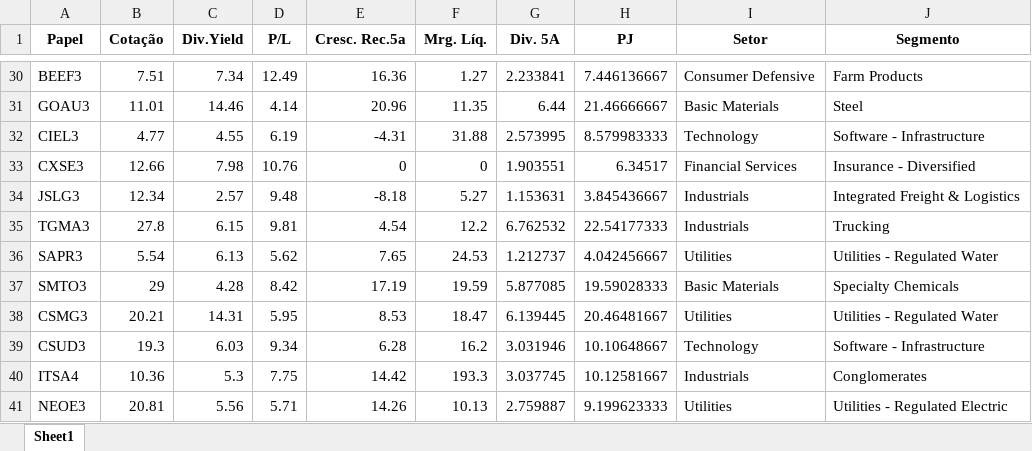
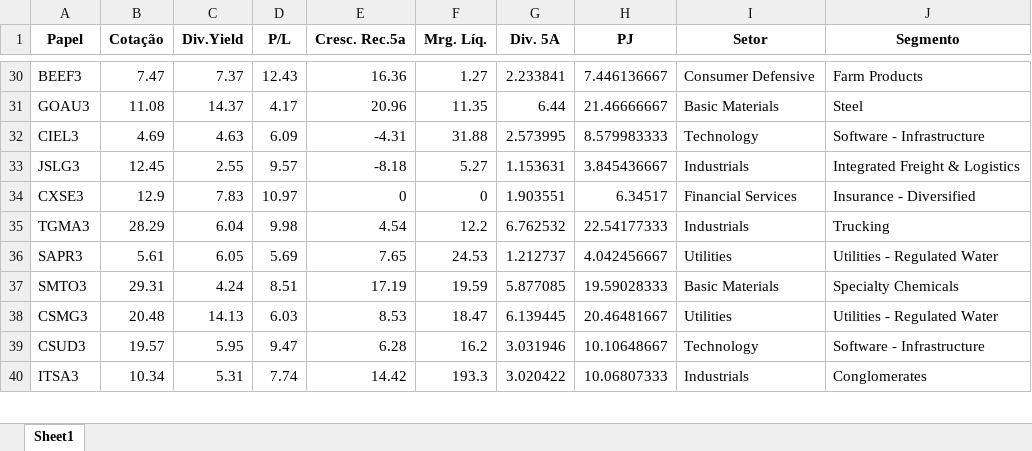
Before and after one commit to henricovisky/App_web_Analise_Fundamentalista_Acoes, an Excel workbook: Ações_Mágicas.xlsx, sheet Sheet1, drawn as a sheet; only a part is shown, gaps mark what is left out; values as stored, in another font and other column widths than the file's, no borders; removed rows and columns are numbered as before the commit, all else as after; the diff covers the shown part only; the diff names each change by its address in the sheet, - before the commit and + after, or states it on an @@ line.

```diff
--- a/Ações_Mágicas.xlsx (sheet Sheet1)
+++ b/Ações_Mágicas.xlsx (sheet Sheet1)
-B30 (Cotação): 7.51
+B30 (Cotação): 7.47
-C30 (Div.Yield): 7.34
+C30 (Div.Yield): 7.37
-D30 (P/L): 12.49
+D30 (P/L): 12.43
-B31 (Cotação): 11.01
+B31 (Cotação): 11.08
-C31 (Div.Yield): 14.46
+C31 (Div.Yield): 14.37
-D31 (P/L): 4.14
+D31 (P/L): 4.17
-B32 (Cotação): 4.77
+B32 (Cotação): 4.69
-C32 (Div.Yield): 4.55
+C32 (Div.Yield): 4.63
-D32 (P/L): 6.19
+D32 (P/L): 6.09
-row 33: CXSE3 | 12.66 | 7.98 | 10.76 | 0 | 0 | 1.903551 | 6.34517 | Financial Services | Insurance - Diversified
-B33 (Cotação): 12.34
+B33 (Cotação): 12.45
-C33 (Div.Yield): 2.57
+C33 (Div.Yield): 2.55
-D33 (P/L): 9.48
+D33 (P/L): 9.57
+row 34: CXSE3 | 12.9 | 7.83 | 10.97 | 0 | 0 | 1.903551 | 6.34517 | Financial Services | Insurance - Diversified
-B35 (Cotação): 27.8
+B35 (Cotação): 28.29
-C35 (Div.Yield): 6.15
+C35 (Div.Yield): 6.04
-D35 (P/L): 9.81
+D35 (P/L): 9.98
-B36 (Cotação): 5.54
+B36 (Cotação): 5.61
-C36 (Div.Yield): 6.13
+C36 (Div.Yield): 6.05
-D36 (P/L): 5.62
+D36 (P/L): 5.69
-B37 (Cotação): 29
+B37 (Cotação): 29.31
-C37 (Div.Yield): 4.28
+C37 (Div.Yield): 4.24
-D37 (P/L): 8.42
+D37 (P/L): 8.51
-B38 (Cotação): 20.21
+B38 (Cotação): 20.48
-C38 (Div.Yield): 14.31
+C38 (Div.Yield): 14.13
-D38 (P/L): 5.95
+D38 (P/L): 6.03
-B39 (Cotação): 19.3
+B39 (Cotação): 19.57
-C39 (Div.Yield): 6.03
+C39 (Div.Yield): 5.95
-D39 (P/L): 9.34
+D39 (P/L): 9.47
-row 40: ITSA4 | 10.36 | 5.3 | 7.75 | 14.42 | 193.3 | 3.037745 | 10.12581667 | Industrials | Conglomerates
-row 41: NEOE3 | 20.81 | 5.56 | 5.71 | 14.26 | 10.13 | 2.759887 | 9.199623333 | Utilities | Utilities - Regulated Electric
+row 40: ITSA3 | 10.34 | 5.31 | 7.74 | 14.42 | 193.3 | 3.020422 | 10.06807333 | Industrials | Conglomerates
```
Also changed, not shown: 23 added rows, 22 removed rows and 165 edited cells elsewhere in this sheet, Fii_Tij_Hibrid_Mágicas.xlsx, 8 other files.
